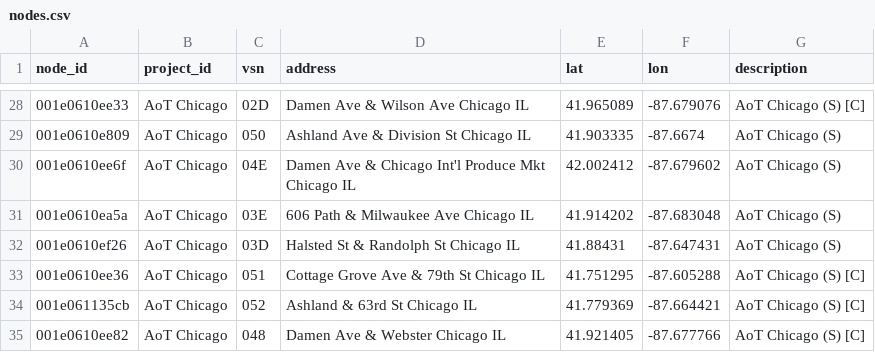
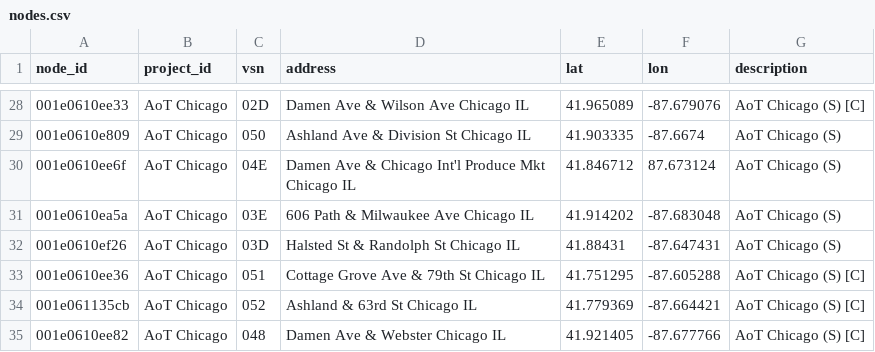
Before and after one commit to waggle-sensor/beehive-server, a CSV file: publishing-tools/projects/AoT_Chicago.complete/nodes.csv, drawn as a sheet; only a part is shown, gaps mark what is left out.

```diff
--- a/publishing-tools/projects/AoT_Chicago.complete/nodes.csv
+++ b/publishing-tools/projects/AoT_Chicago.complete/nodes.csv
@@ -29,3 +29,3 @@ node_id,project_id,vsn,address,lat,lon,description
 001e0610e809,AoT Chicago,050," Ashland Ave & Division St Chicago IL",41.903335,-87.6674,AoT Chicago (S)
-001e0610ee6f,AoT Chicago,04E," Damen Ave & Chicago Int'l Produce Mkt Chicago IL",42.002412,-87.679602,AoT Chicago (S)
+001e0610ee6f,AoT Chicago,04E," Damen Ave & Chicago Int'l Produce Mkt Chicago IL",41.846712,87.673124,AoT Chicago (S)
 001e0610ea5a,AoT Chicago,03E," 606 Path & Milwaukee Ave Chicago IL",41.914202, -87.683048,AoT Chicago (S)
```
Also changed, not shown: publishing-tools/projects/AoT_Chicago.public/nodes.csv.
